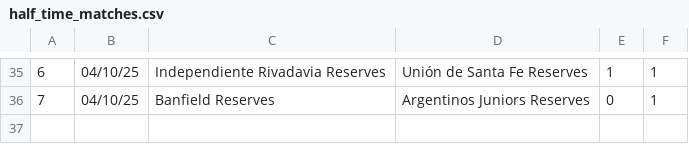
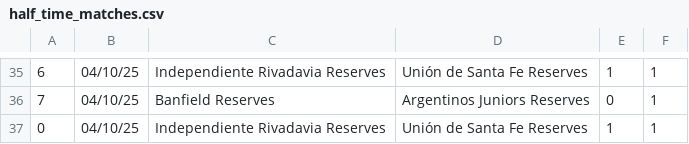
Before and after one commit to JOSPHATT/Finished_Matches, a CSV file: half_time_matches.csv, drawn as a sheet; only a part is shown, gaps mark what is left out.

```diff
--- a/half_time_matches.csv
+++ b/half_time_matches.csv
@@ -36 +36,2 @@
 7,04/10/25,Banfield Reserves,Argentinos Juniors Reserves,0,1
+0,04/10/25,Independiente Rivadavia Reserves,Unión de Santa Fe Reserves,1,1
```
Also changed, not shown: Finished_matches.csv.
